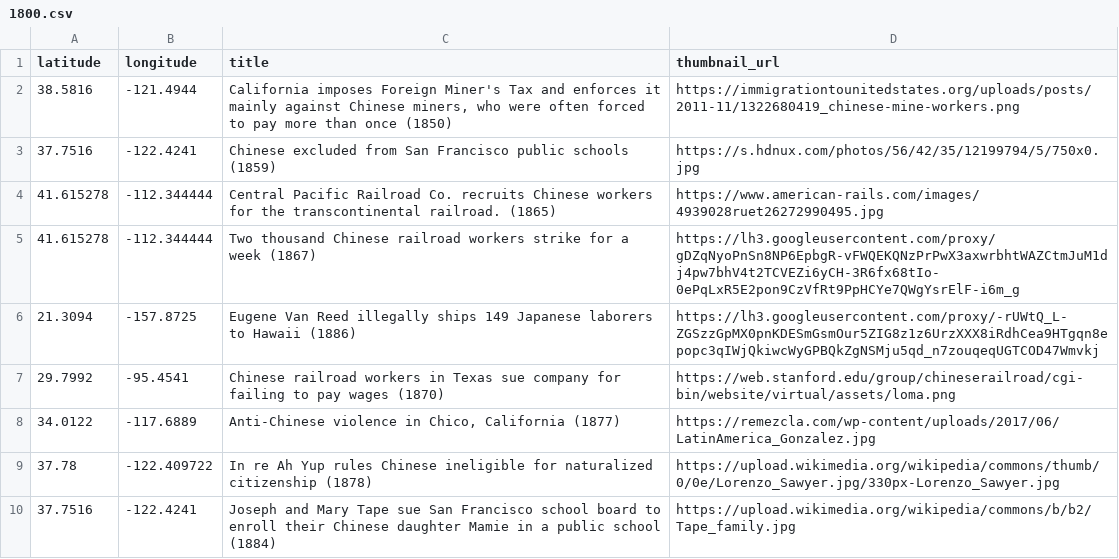
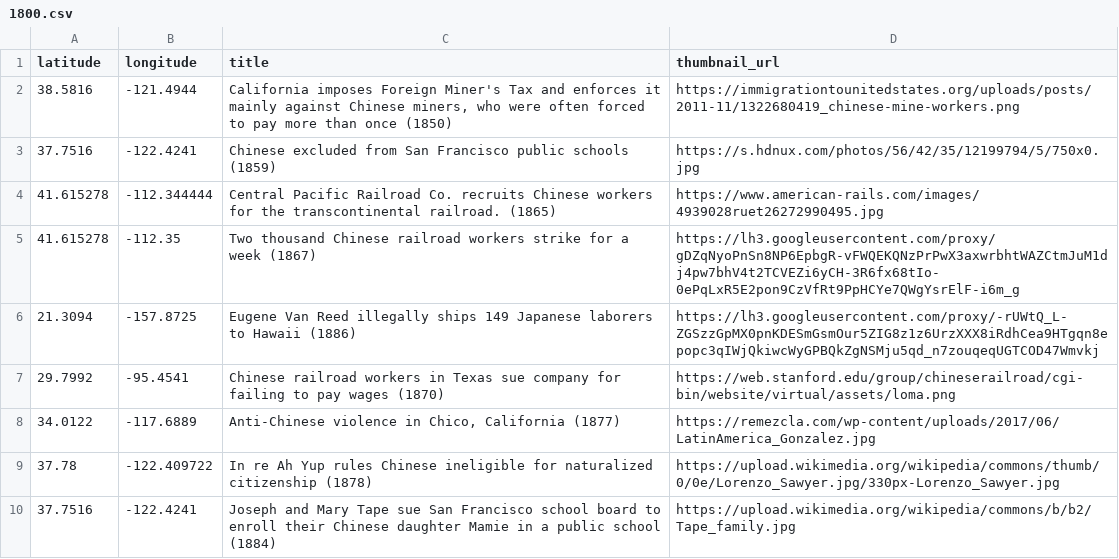
Before and after one commit to lisa58/DH151, a CSV file: Week4/data/1800.csv, drawn as a sheet.

Commit message:
coordinates

```diff
--- a/Week4/data/1800.csv
+++ b/Week4/data/1800.csv
@@ -4,3 +4,3 @@ latitude,longitude,title,thumbnail_url
 41.615278,-112.344444,Central Pacific Railroad Co. recruits Chinese workers for the transcontinental railroad. (1865),https://www.american-rails.com/images/4939028ruet26272990495.jpg
-41.615278,-112.344444,Two thousand Chinese railroad workers strike for a week (1867),https://lh3.googleusercontent.com/proxy/gDZqNyoPnSn8NP6EpbgR-vFWQEKQNzPrPwX3axwrbhtWAZCtmJuM1dj4pw7bhV4t2TCVEZi6yCH-3R6fx68tIo-0ePqLxR5E2pon9CzVfRt9PpHCYe7QWgYsrElF-i6m_g
+41.615278,-112.35,Two thousand Chinese railroad workers strike for a week (1867),https://lh3.googleusercontent.com/proxy/gDZqNyoPnSn8NP6EpbgR-vFWQEKQNzPrPwX3axwrbhtWAZCtmJuM1dj4pw7bhV4t2TCVEZi6yCH-3R6fx68tIo-0ePqLxR5E2pon9CzVfRt9PpHCYe7QWgYsrElF-i6m_g
 21.3094,-157.8725,Eugene Van Reed illegally ships 149 Japanese laborers to Hawaii (1886),https://lh3.googleusercontent.com/proxy/-rUWtQ_L-ZGSzzGpMX0pnKDESmGsmOur5ZIG8z1z6UrzXXX8iRdhCea9HTgqn8epopc3qIWjQkiwcWyGPBQkZgNSMju5qd_n7zouqeqUGTCOD47Wmvkj
```
